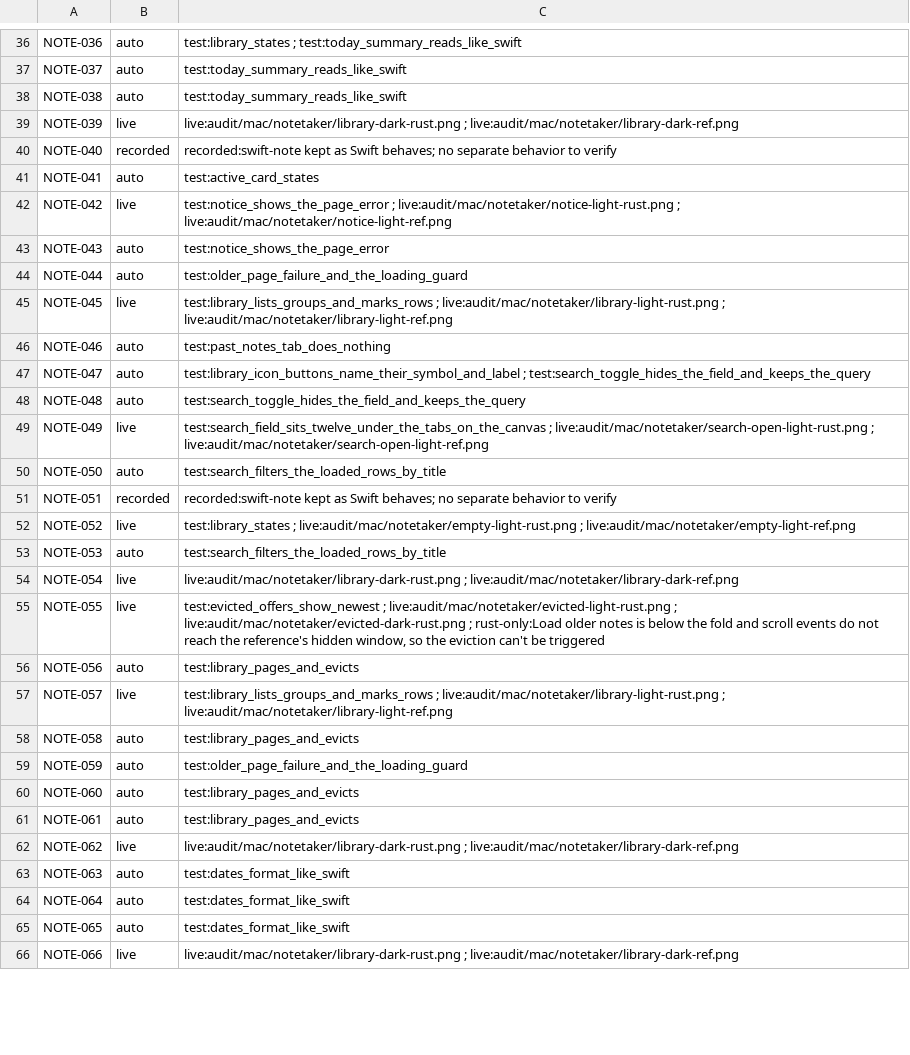
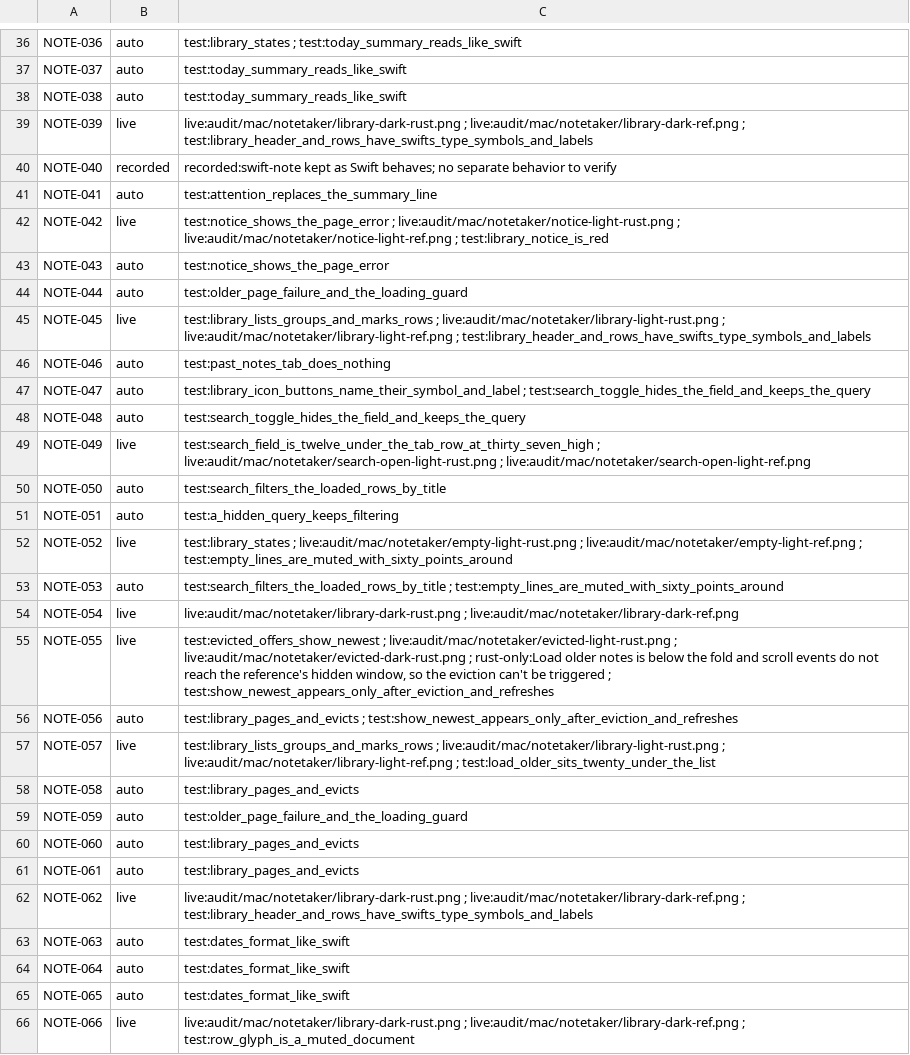
Before and after one commit to brunovskyoliver/local_flow, a TSV file: specs/024-gpui-desktop-views/inventory/status/05.tsv, drawn as a sheet; only a part is shown, gaps mark what is left out; the diff covers the shown part only.

```diff
--- a/specs/024-gpui-desktop-views/inventory/status/05.tsv
+++ b/specs/024-gpui-desktop-views/inventory/status/05.tsv
@@ -38,9 +38,9 @@ NOTE-037	auto	test:today_summary_reads_like_swift
 NOTE-038	auto	test:today_summary_reads_like_swift
-NOTE-039	live	live:audit/mac/notetaker/library-dark-rust.png ; live:audit/mac/notetaker/library-dark-ref.png
+NOTE-039	live	live:audit/mac/notetaker/library-dark-rust.png ; live:audit/mac/notetaker/library-dark-ref.png ; test:library_header_and_rows_have_swifts_type_symbols_and_labels
 NOTE-040	recorded	recorded:swift-note kept as Swift behaves; no separate behavior to verify
-NOTE-041	auto	test:active_card_states
-NOTE-042	live	test:notice_shows_the_page_error ; live:audit/mac/notetaker/notice-light-rust.png ; live:audit/mac/notetaker/notice-light-ref.png
+NOTE-041	auto	test:attention_replaces_the_summary_line
+NOTE-042	live	test:notice_shows_the_page_error ; live:audit/mac/notetaker/notice-light-rust.png ; live:audit/mac/notetaker/notice-light-ref.png ; test:library_notice_is_red
 NOTE-043	auto	test:notice_shows_the_page_error
 NOTE-044	auto	test:older_page_failure_and_the_loading_guard
-NOTE-045	live	test:library_lists_groups_and_marks_rows ; live:audit/mac/notetaker/library-light-rust.png ; live:audit/mac/notetaker/library-light-ref.png
+NOTE-045	live	test:library_lists_groups_and_marks_rows ; live:audit/mac/notetaker/library-light-rust.png ; live:audit/mac/notetaker/library-light-ref.png ; test:library_header_and_rows_have_swifts_type_symbols_and_labels
 NOTE-046	auto	test:past_notes_tab_does_nothing
@@ -48,11 +48,11 @@ NOTE-047	auto	test:library_icon_buttons_name_their_symbol_and_label ; test:searc
 NOTE-048	auto	test:search_toggle_hides_the_field_and_keeps_the_query
-NOTE-049	live	test:search_field_sits_twelve_under_the_tabs_on_the_canvas ; live:audit/mac/notetaker/search-open-light-rust.png ; live:audit/mac/notetaker/search-open-light-ref.png
+NOTE-049	live	test:search_field_is_twelve_under_the_tab_row_at_thirty_seven_high ; live:audit/mac/notetaker/search-open-light-rust.png ; live:audit/mac/notetaker/search-open-light-ref.png
 NOTE-050	auto	test:search_filters_the_loaded_rows_by_title
-NOTE-051	recorded	recorded:swift-note kept as Swift behaves; no separate behavior to verify
-NOTE-052	live	test:library_states ; live:audit/mac/notetaker/empty-light-rust.png ; live:audit/mac/notetaker/empty-light-ref.png
-NOTE-053	auto	test:search_filters_the_loaded_rows_by_title
+NOTE-051	auto	test:a_hidden_query_keeps_filtering
+NOTE-052	live	test:library_states ; live:audit/mac/notetaker/empty-light-rust.png ; live:audit/mac/notetaker/empty-light-ref.png ; test:empty_lines_are_muted_with_sixty_points_around
+NOTE-053	auto	test:search_filters_the_loaded_rows_by_title ; test:empty_lines_are_muted_with_sixty_points_around
 NOTE-054	live	live:audit/mac/notetaker/library-dark-rust.png ; live:audit/mac/notetaker/library-dark-ref.png
-NOTE-055	live	test:evicted_offers_show_newest ; live:audit/mac/notetaker/evicted-light-rust.png ; live:audit/mac/notetaker/evicted-dark-rust.png ; rust-only:Load older notes is below the fold and scroll events do not reach the reference's hidden window, so the eviction can't be triggered
-NOTE-056	auto	test:library_pages_and_evicts
-NOTE-057	live	test:library_lists_groups_and_marks_rows ; live:audit/mac/notetaker/library-light-rust.png ; live:audit/mac/notetaker/library-light-ref.png
+NOTE-055	live	test:evicted_offers_show_newest ; live:audit/mac/notetaker/evicted-light-rust.png ; live:audit/mac/notetaker/evicted-dark-rust.png ; rust-only:Load older notes is below the fold and scroll events do not reach the reference's hidden window, so the eviction can't be triggered ; test:show_newest_appears_only_after_eviction_and_refreshes
+NOTE-056	auto	test:library_pages_and_evicts ; test:show_newest_appears_only_after_eviction_and_refreshes
+NOTE-057	live	test:library_lists_groups_and_marks_rows ; live:audit/mac/notetaker/library-light-rust.png ; live:audit/mac/notetaker/library-light-ref.png ; test:load_older_sits_twenty_under_the_list
 NOTE-058	auto	test:library_pages_and_evicts
@@ -61,3 +61,3 @@ NOTE-060	auto	test:library_pages_and_evicts
 NOTE-061	auto	test:library_pages_and_evicts
-NOTE-062	live	live:audit/mac/notetaker/library-dark-rust.png ; live:audit/mac/notetaker/library-dark-ref.png
+NOTE-062	live	live:audit/mac/notetaker/library-dark-rust.png ; live:audit/mac/notetaker/library-dark-ref.png ; test:library_header_and_rows_have_swifts_type_symbols_and_labels
 NOTE-063	auto	test:dates_format_like_swift
@@ -65,2 +65,2 @@ NOTE-064	auto	test:dates_format_like_swift
 NOTE-065	auto	test:dates_format_like_swift
-NOTE-066	live	live:audit/mac/notetaker/library-dark-rust.png ; live:audit/mac/notetaker/library-dark-ref.png
+NOTE-066	live	live:audit/mac/notetaker/library-dark-rust.png ; live:audit/mac/notetaker/library-dark-ref.png ; test:row_glyph_is_a_muted_document
```
Also changed, not shown: 35 edited cells elsewhere in this file, 6 other files.
